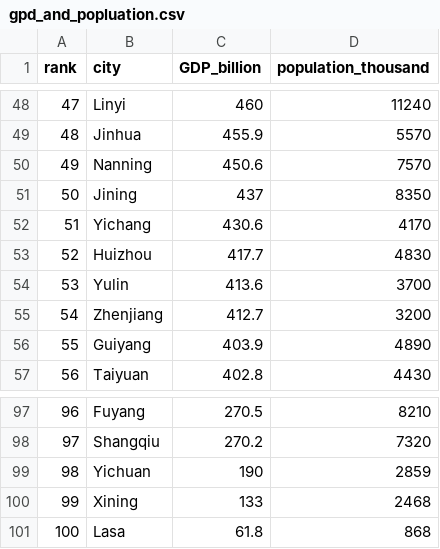
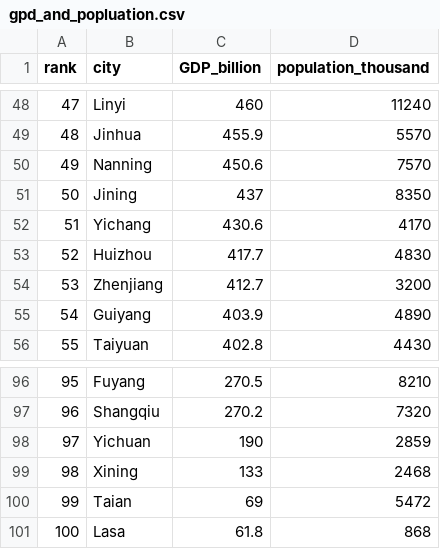
Before and after one commit to liny0907/p8105_final_project, a CSV file: 100_cities_data/gpd_and_popluation.csv, drawn as a sheet; only a part is shown, gaps mark what is left out; removed rows and columns are numbered as before the commit, all else as after; the diff names each change by its address in the sheet, - before the commit and + after, or states it on an @@ line.

Commit message:
update gdp and population dataset

```diff
--- a/100_cities_data/gpd_and_popluation.csv
+++ b/100_cities_data/gpd_and_popluation.csv
-row 54: 53 | Yulin | 413.6 | 3700
@@ column A (rank) renumbered between rows 54 and 99 @@
+row 100: 99 | Taian | 69 | 5472
```
